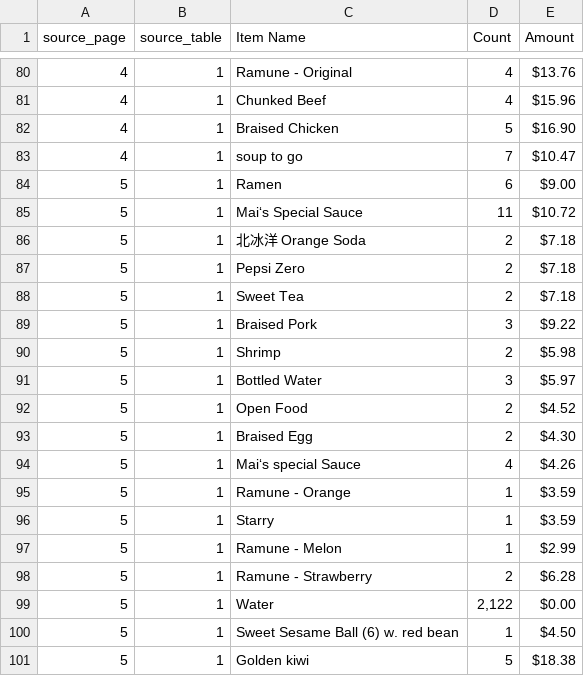
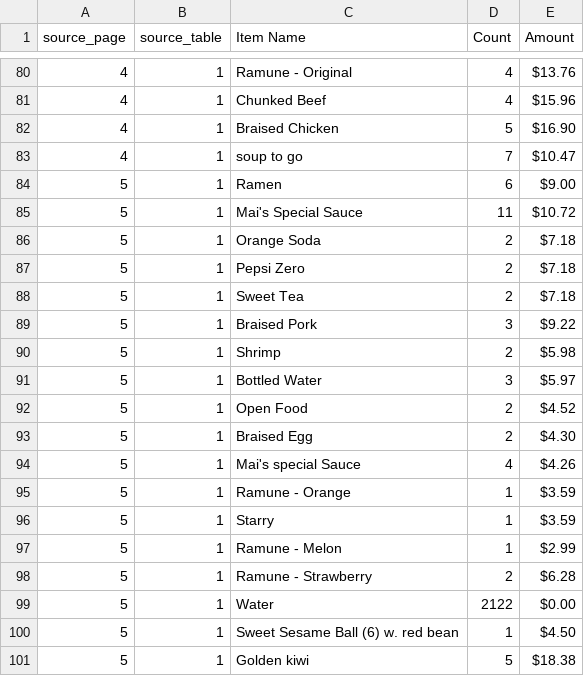
Before and after one commit to AngelaYue2006/TAMUDatathon2025, a CSV file: mai-shen-yun-main/May/May_Data_Items.csv, drawn as a sheet; only a part is shown, gaps mark what is left out.

```diff
--- a/mai-shen-yun-main/May/May_Data_Items.csv
+++ b/mai-shen-yun-main/May/May_Data_Items.csv
@@ -84,4 +84,4 @@
 5,1,Ramen,6,$9.00
-5,1,Mai‘s Special Sauce,11,$10.72
-5,1,北冰洋 Orange Soda,2,$7.18
+5,1,Mai's Special Sauce,11,$10.72
+5,1,Orange Soda,2,$7.18
 5,1,Pepsi Zero,2,$7.18
@@ -93,3 +93,3 @@
 5,1,Braised Egg,2,$4.30
-5,1,Mai‘s special Sauce,4,$4.26
+5,1,Mai's special Sauce,4,$4.26
 5,1,Ramune - Orange,1,$3.59
@@ -98,3 +98,3 @@
 5,1,Ramune - Strawberry,2,$6.28
-5,1,Water,"2,122",$0.00
+5,1,Water,2122,$0.00
 5,1,Sweet Sesame Ball (6) w. red bean,1,$4.50
```
Also changed, not shown: mai-shen-yun-main/August/August_Data_Items.csv, mai-shen-yun-main/July/July_Data_Items.csv, 2 other files.
